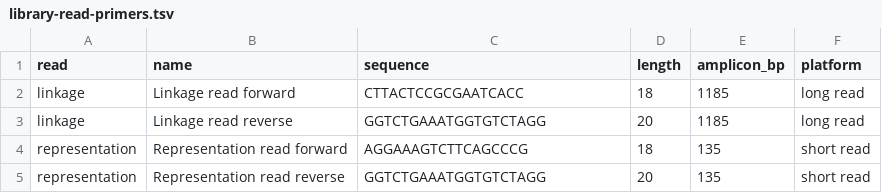
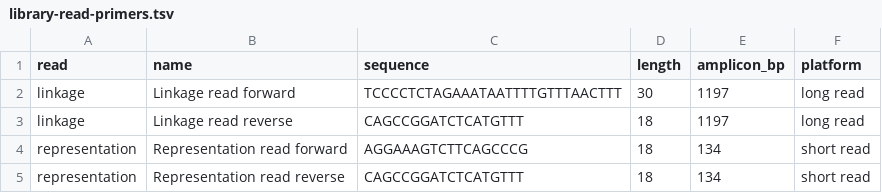
Before and after one commit to liuhlab/liulab-mbio, a TSV file: docs/examples/ap1-library/library-read-primers.tsv, drawn as a sheet.

```diff
--- a/docs/examples/ap1-library/library-read-primers.tsv
+++ b/docs/examples/ap1-library/library-read-primers.tsv
@@ -1,5 +1,5 @@
 read	name	sequence	length	amplicon_bp	platform
-linkage	Linkage read forward	CTTACTCCGCGAATCACC	18	1185	long read
-linkage	Linkage read reverse	GGTCTGAAATGGTGTCTAGG	20	1185	long read
-representation	Representation read forward	AGGAAAGTCTTCAGCCCG	18	135	short read
-representation	Representation read reverse	GGTCTGAAATGGTGTCTAGG	20	135	short read
+linkage	Linkage read forward	TCCCCTCTAGAAATAATTTTGTTTAACTTT	30	1197	long read
+linkage	Linkage read reverse	CAGCCGGATCTCATGTTT	18	1197	long read
+representation	Representation read forward	AGGAAAGTCTTCAGCCCG	18	134	short read
+representation	Representation read reverse	CAGCCGGATCTCATGTTT	18	134	short read
```
Also changed, not shown: 3 other files.
